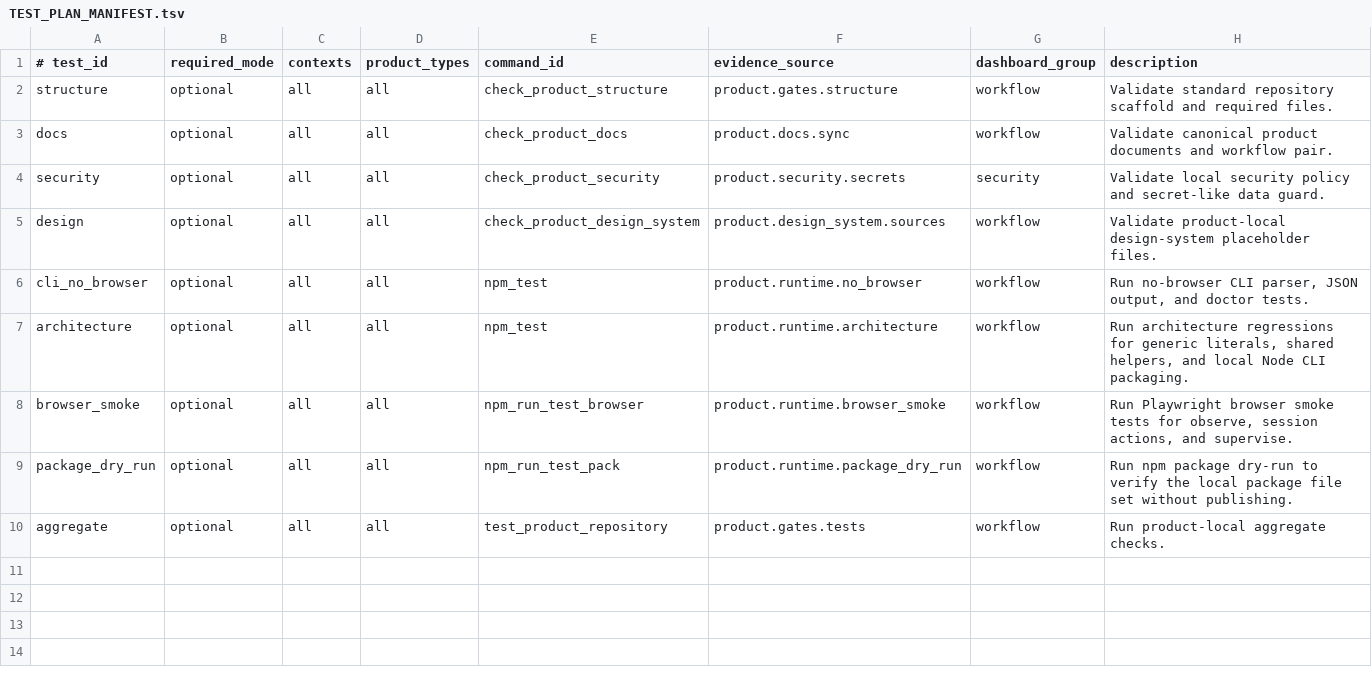
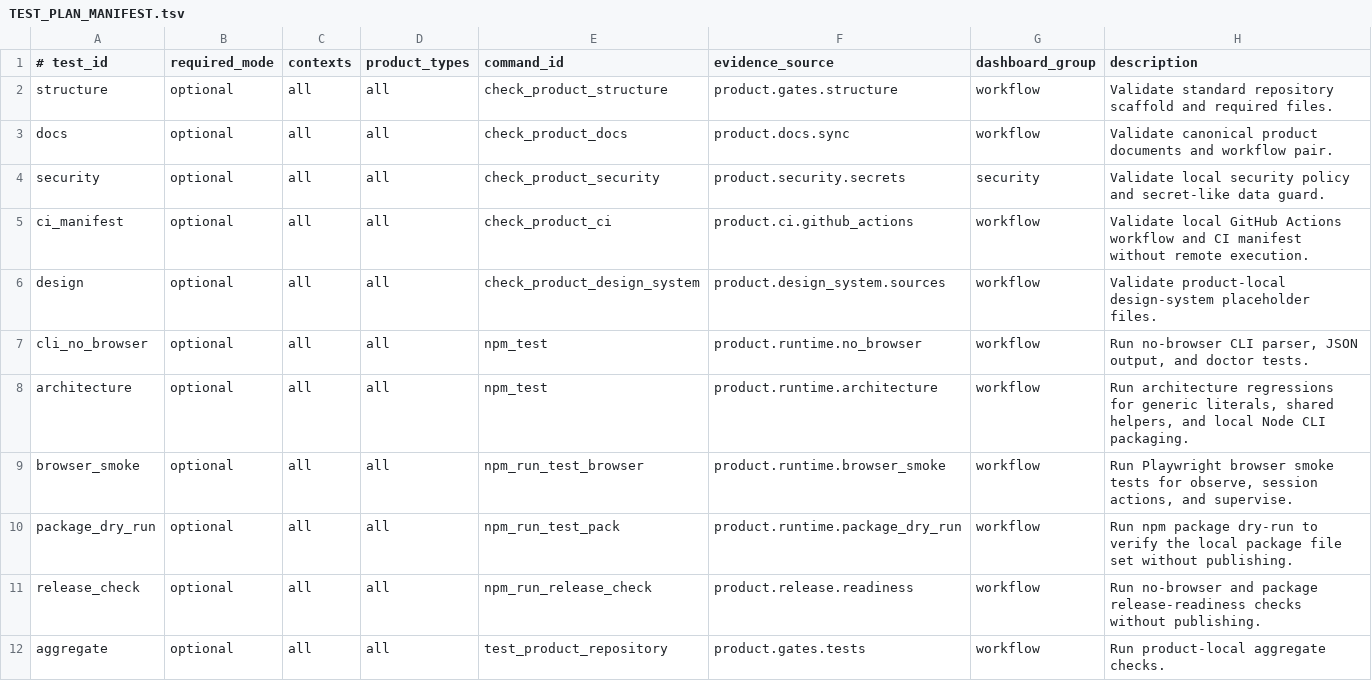
Before and after one commit to xxxMasahiro/browser-debug-cli, a TSV file: ops/TEST_PLAN_MANIFEST.tsv, drawn as a sheet.

```diff
--- a/ops/TEST_PLAN_MANIFEST.tsv
+++ b/ops/TEST_PLAN_MANIFEST.tsv
@@ -4,2 +4,3 @@ docs	optional	all	all	check_product_docs	product.docs.sync	workflow	Validate can
 security	optional	all	all	check_product_security	product.security.secrets	security	Validate local security policy and secret-like data guard.
+ci_manifest	optional	all	all	check_product_ci	product.ci.github_actions	workflow	Validate local GitHub Actions workflow and CI manifest without remote execution.
 design	optional	all	all	check_product_design_system	product.design_system.sources	workflow	Validate product-local design-system placeholder files.
@@ -9,2 +10,3 @@ browser_smoke	optional	all	all	npm_run_test_browser	product.runtime.browser_smok
 package_dry_run	optional	all	all	npm_run_test_pack	product.runtime.package_dry_run	workflow	Run npm package dry-run to verify the local package file set without publishing.
+release_check	optional	all	all	npm_run_release_check	product.release.readiness	workflow	Run no-browser and package release-readiness checks without publishing.
 aggregate	optional	all	all	test_product_repository	product.gates.tests	workflow	Run product-local aggregate checks.
```
Also changed, not shown: ops/PRODUCT_MANIFEST.tsv, 20 other files.
